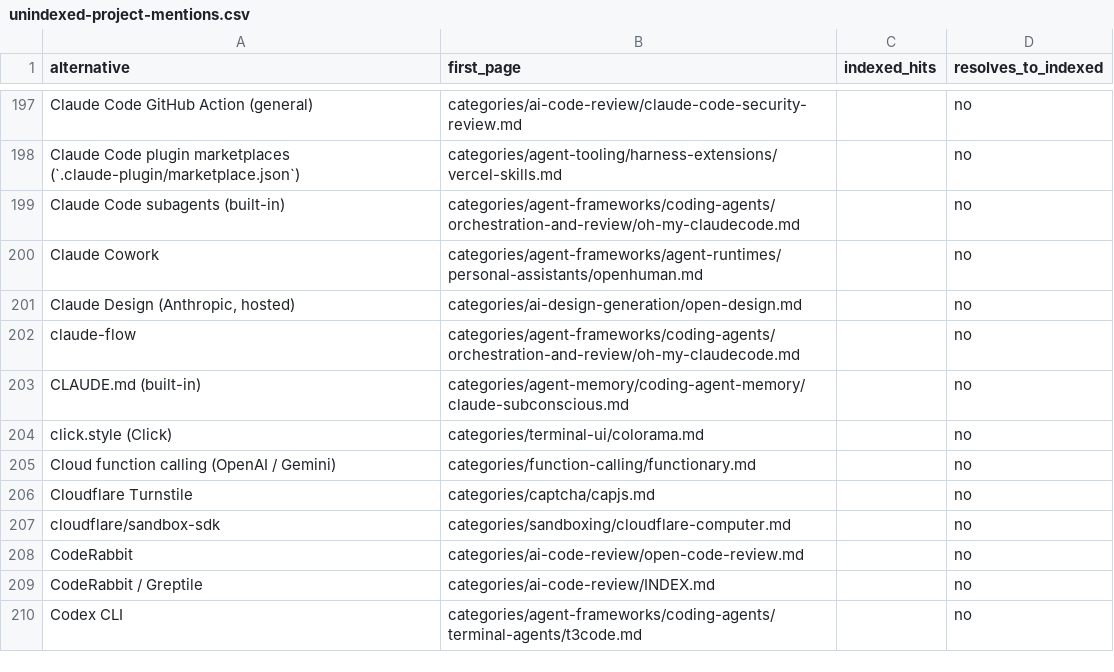
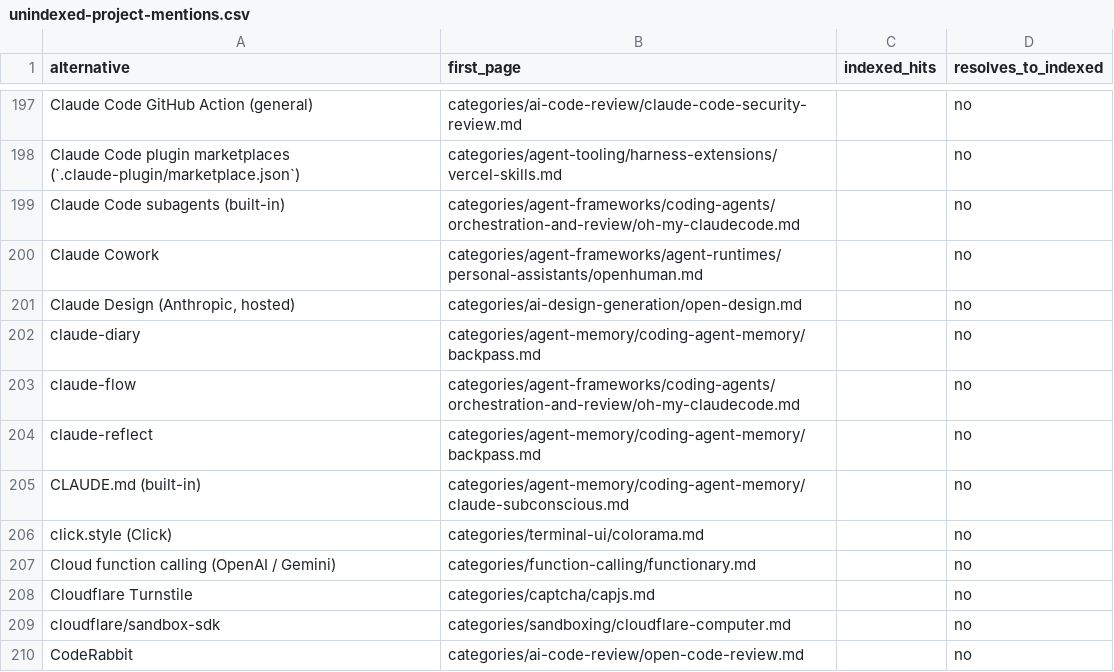
Before and after one commit to ZhenningLang/GitHub-Michelin, a CSV file: reports/unindexed-project-mentions.csv, drawn as a sheet; only a part is shown, gaps mark what is left out; the shorter side is filled out with more unchanged rows.

```diff
--- a/reports/unindexed-project-mentions.csv
+++ b/reports/unindexed-project-mentions.csv
@@ -201,3 +201,5 @@ Claude Cowork,categories/agent-frameworks/agent-runtimes/personal-assistants/ope
 "Claude Design (Anthropic, hosted)",categories/ai-design-generation/open-design.md,,no
+claude-diary,categories/agent-memory/coding-agent-memory/backpass.md,,no
 claude-flow,categories/agent-frameworks/coding-agents/orchestration-and-review/oh-my-claudecode.md,,no
+claude-reflect,categories/agent-memory/coding-agent-memory/backpass.md,,no
 CLAUDE.md (built-in),categories/agent-memory/coding-agent-memory/claude-subconscious.md,,no
```
Also changed, not shown: reports/repo-page-index.csv, 13 other files.
